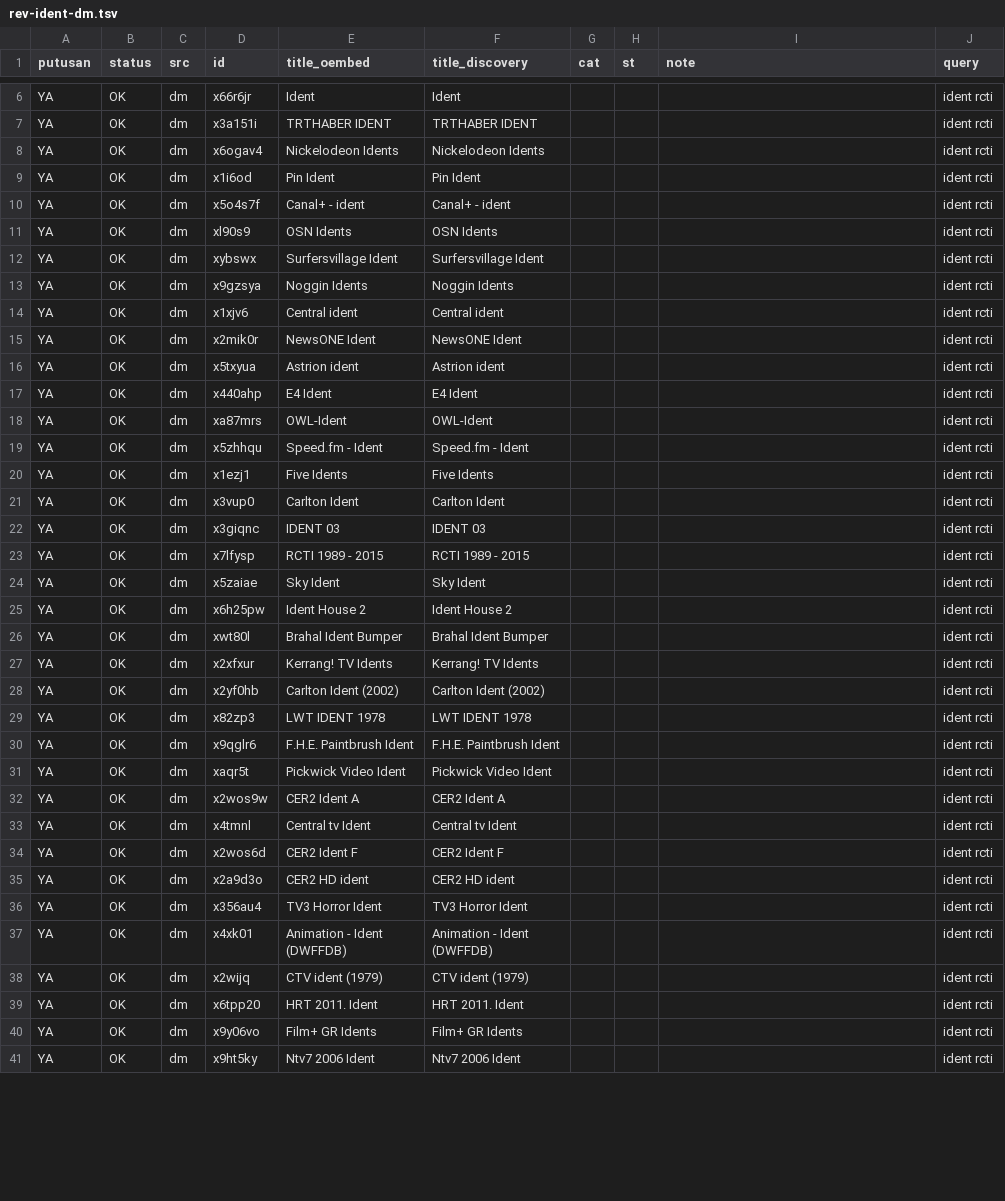
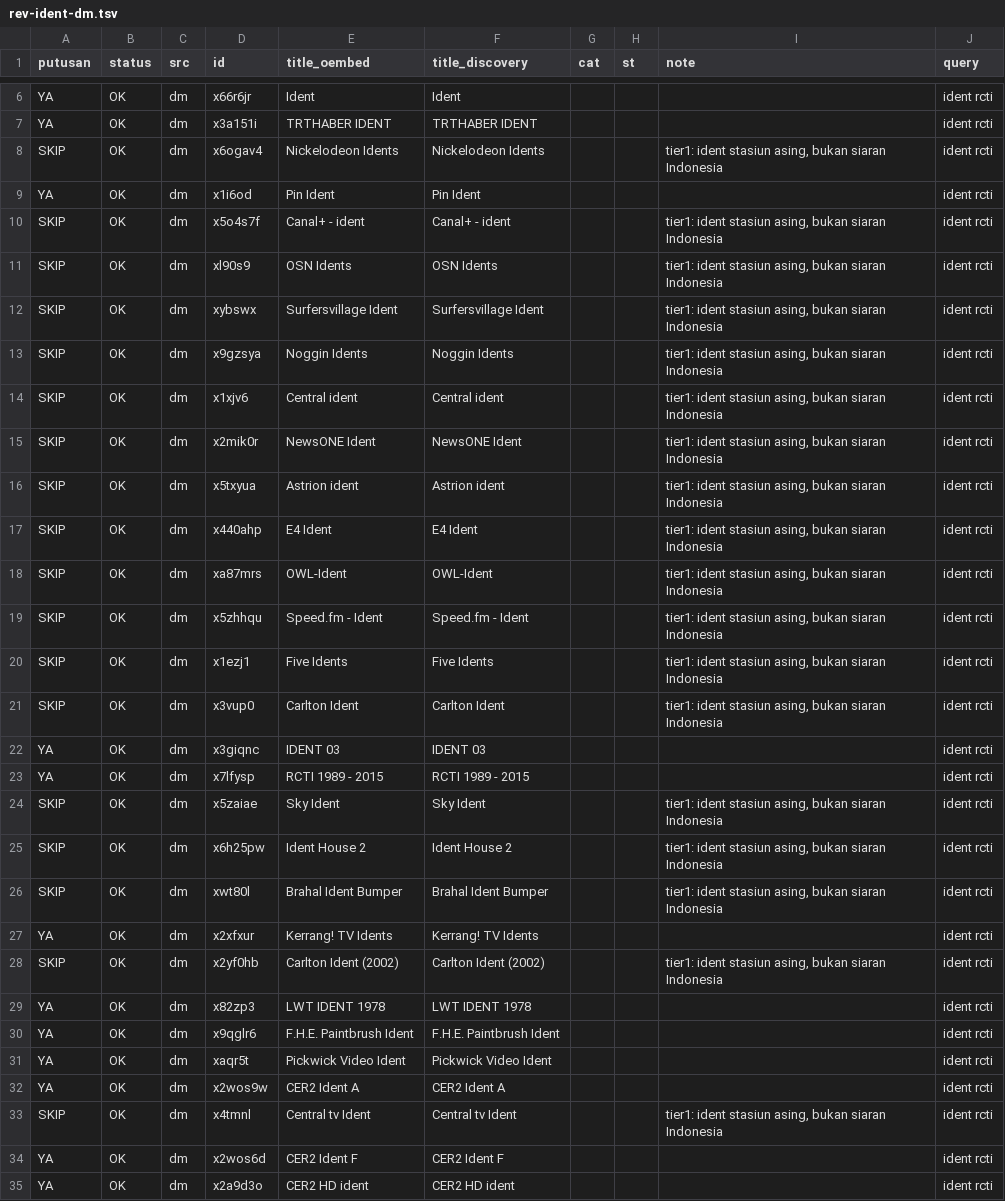
Before and after one commit to Llunatics/siar, a TSV file: scripts/cand/rev-ident-dm.tsv, drawn as a sheet; only a part is shown, gaps mark what is left out; the shorter side is filled out with more unchanged rows; the diff covers the shown part only.

```diff
--- a/scripts/cand/rev-ident-dm.tsv
+++ b/scripts/cand/rev-ident-dm.tsv
@@ -7,23 +7,23 @@ YA	OK	dm	x66r6jr	Ident	Ident				ident rcti
 YA	OK	dm	x3a151i	TRTHABER IDENT	TRTHABER IDENT				ident rcti
-YA	OK	dm	x6ogav4	Nickelodeon Idents	Nickelodeon Idents				ident rcti
+SKIP	OK	dm	x6ogav4	Nickelodeon Idents	Nickelodeon Idents			tier1: ident stasiun asing, bukan siaran Indonesia	ident rcti
 YA	OK	dm	x1i6od	Pin Ident	Pin Ident				ident rcti
-YA	OK	dm	x5o4s7f	Canal+ - ident	Canal+ - ident				ident rcti
-YA	OK	dm	xl90s9	OSN Idents	OSN Idents				ident rcti
-YA	OK	dm	xybswx	Surfersvillage Ident	Surfersvillage Ident				ident rcti
-YA	OK	dm	x9gzsya	Noggin Idents	Noggin Idents				ident rcti
-YA	OK	dm	x1xjv6	Central ident	Central ident				ident rcti
-YA	OK	dm	x2mik0r	NewsONE Ident	NewsONE Ident				ident rcti
-YA	OK	dm	x5txyua	Astrion ident	Astrion ident				ident rcti
-YA	OK	dm	x440ahp	E4 Ident	E4 Ident				ident rcti
-YA	OK	dm	xa87mrs	OWL-Ident	OWL-Ident				ident rcti
-YA	OK	dm	x5zhhqu	Speed.fm - Ident	Speed.fm - Ident				ident rcti
-YA	OK	dm	x1ezj1	Five Idents	Five Idents				ident rcti
-YA	OK	dm	x3vup0	Carlton Ident	Carlton Ident				ident rcti
+SKIP	OK	dm	x5o4s7f	Canal+ - ident	Canal+ - ident			tier1: ident stasiun asing, bukan siaran Indonesia	ident rcti
+SKIP	OK	dm	xl90s9	OSN Idents	OSN Idents			tier1: ident stasiun asing, bukan siaran Indonesia	ident rcti
+SKIP	OK	dm	xybswx	Surfersvillage Ident	Surfersvillage Ident			tier1: ident stasiun asing, bukan siaran Indonesia	ident rcti
+SKIP	OK	dm	x9gzsya	Noggin Idents	Noggin Idents			tier1: ident stasiun asing, bukan siaran Indonesia	ident rcti
+SKIP	OK	dm	x1xjv6	Central ident	Central ident			tier1: ident stasiun asing, bukan siaran Indonesia	ident rcti
+SKIP	OK	dm	x2mik0r	NewsONE Ident	NewsONE Ident			tier1: ident stasiun asing, bukan siaran Indonesia	ident rcti
+SKIP	OK	dm	x5txyua	Astrion ident	Astrion ident			tier1: ident stasiun asing, bukan siaran Indonesia	ident rcti
+SKIP	OK	dm	x440ahp	E4 Ident	E4 Ident			tier1: ident stasiun asing, bukan siaran Indonesia	ident rcti
+SKIP	OK	dm	xa87mrs	OWL-Ident	OWL-Ident			tier1: ident stasiun asing, bukan siaran Indonesia	ident rcti
+SKIP	OK	dm	x5zhhqu	Speed.fm - Ident	Speed.fm - Ident			tier1: ident stasiun asing, bukan siaran Indonesia	ident rcti
+SKIP	OK	dm	x1ezj1	Five Idents	Five Idents			tier1: ident stasiun asing, bukan siaran Indonesia	ident rcti
+SKIP	OK	dm	x3vup0	Carlton Ident	Carlton Ident			tier1: ident stasiun asing, bukan siaran Indonesia	ident rcti
 YA	OK	dm	x3giqnc	IDENT 03	IDENT 03				ident rcti
 YA	OK	dm	x7lfysp	RCTI 1989 - 2015	RCTI 1989 - 2015				ident rcti
-YA	OK	dm	x5zaiae	Sky Ident	Sky Ident				ident rcti
-YA	OK	dm	x6h25pw	Ident House 2	Ident House 2				ident rcti
-YA	OK	dm	xwt80l	Brahal Ident Bumper	Brahal Ident Bumper				ident rcti
+SKIP	OK	dm	x5zaiae	Sky Ident	Sky Ident			tier1: ident stasiun asing, bukan siaran Indonesia	ident rcti
+SKIP	OK	dm	x6h25pw	Ident House 2	Ident House 2			tier1: ident stasiun asing, bukan siaran Indonesia	ident rcti
+SKIP	OK	dm	xwt80l	Brahal Ident Bumper	Brahal Ident Bumper			tier1: ident stasiun asing, bukan siaran Indonesia	ident rcti
 YA	OK	dm	x2xfxur	Kerrang! TV Idents	Kerrang! TV Idents				ident rcti
-YA	OK	dm	x2yf0hb	Carlton Ident (2002)	Carlton Ident (2002)				ident rcti
+SKIP	OK	dm	x2yf0hb	Carlton Ident (2002)	Carlton Ident (2002)			tier1: ident stasiun asing, bukan siaran Indonesia	ident rcti
 YA	OK	dm	x82zp3	LWT  IDENT 1978	LWT  IDENT 1978				ident rcti
@@ -32,3 +32,3 @@ YA	OK	dm	xaqr5t	Pickwick Video Ident	Pickwick Video Ident				ident rcti
 YA	OK	dm	x2wos9w	CER2 Ident A	CER2 Ident A				ident rcti
-YA	OK	dm	x4tmnl	Central tv Ident	Central tv Ident				ident rcti
+SKIP	OK	dm	x4tmnl	Central tv Ident	Central tv Ident			tier1: ident stasiun asing, bukan siaran Indonesia	ident rcti
 YA	OK	dm	x2wos6d	CER2 Ident F	CER2 Ident F				ident rcti
```
Also changed, not shown: 95 edited cells elsewhere in this file, scripts/cand/rev-iklan-dm.tsv, scripts/cand/rev-kartun-dm.tsv, 9 other files.
